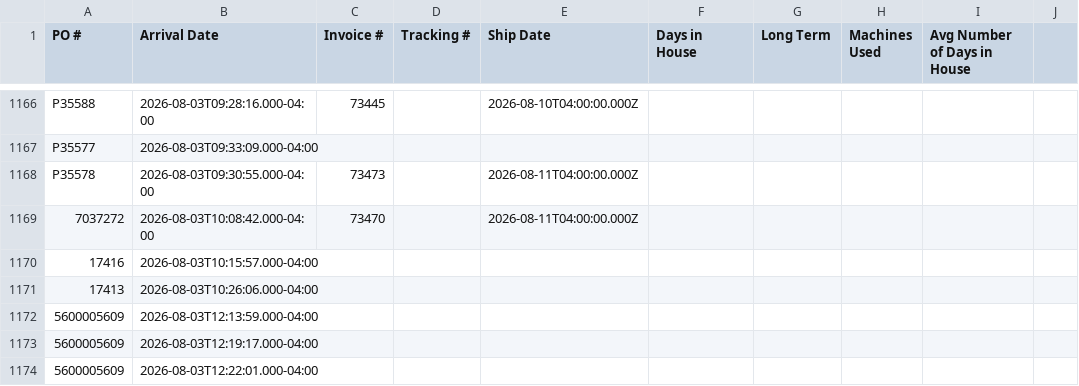
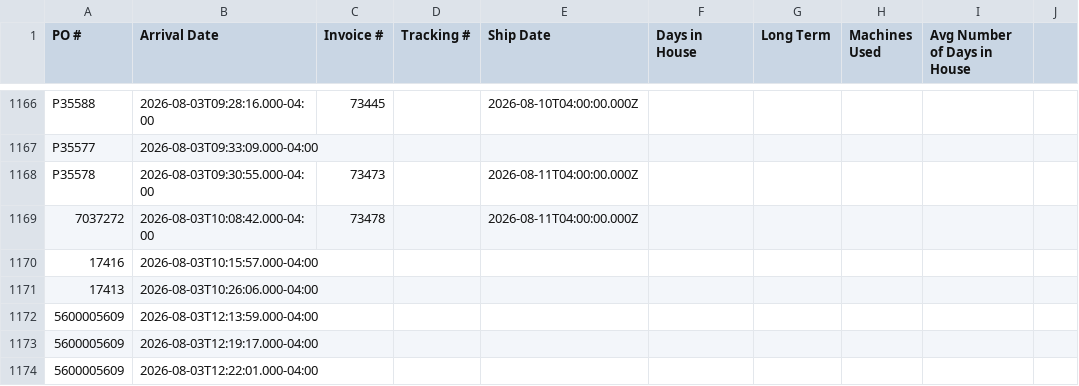
Before and after one commit to cgprecise/pic-dashboard, a CSV file: data.csv, drawn as a sheet; only a part is shown, gaps mark what is left out; the diff names each change by its address in the sheet, - before the commit and + after, or states it on an @@ line.

```diff
--- a/data.csv
+++ b/data.csv
-C1169 (Invoice #): 73470
+C1169 (Invoice #): 73478
```
